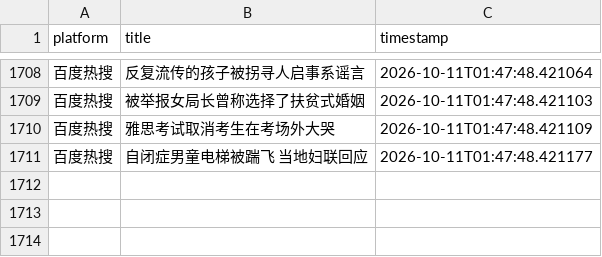
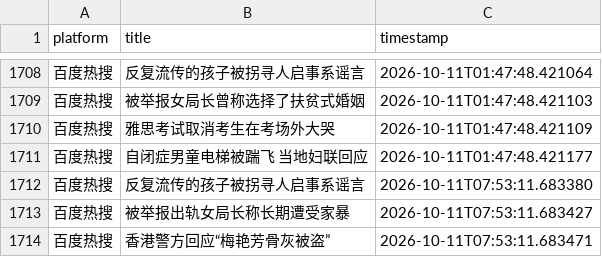
Before and after one commit to Bella030611/waitan-monitor, a CSV file: hot_words.csv, drawn as a sheet; only a part is shown, gaps mark what is left out.

```diff
--- a/hot_words.csv
+++ b/hot_words.csv
@@ -1711 +1711,4 @@
 百度热搜,自闭症男童电梯被踹飞 当地妇联回应,2026-10-11T01:47:48.421177
+百度热搜,反复流传的孩子被拐寻人启事系谣言,2026-10-11T07:53:11.683380
+百度热搜,被举报出轨女局长称长期遭受家暴,2026-10-11T07:53:11.683427
+百度热搜,香港警方回应“梅艳芳骨灰被盗”,2026-10-11T07:53:11.683471
```
